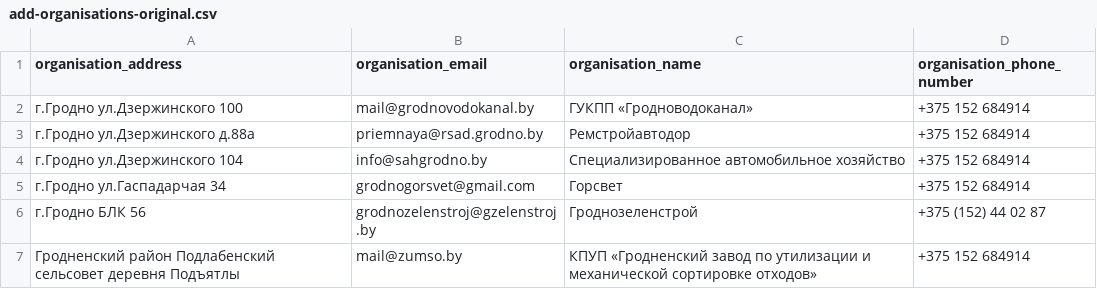
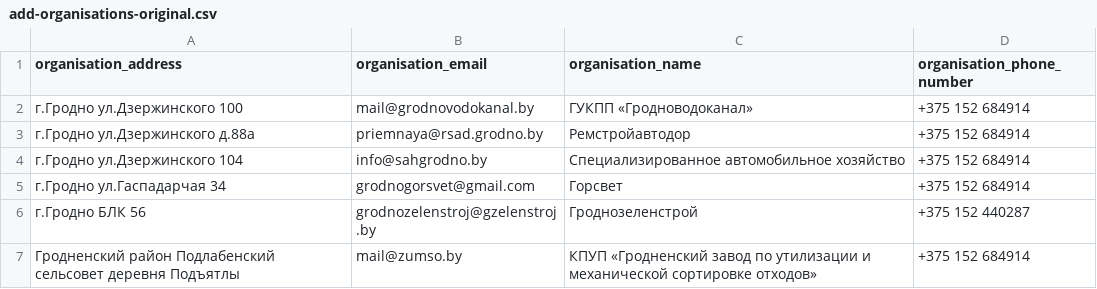
Before and after one commit to MellOleg/DiplomProject_by_ogee, a CSV file: src/main/resources/db/changelog/add-organisations-original.csv, drawn as a sheet; the diff names each change by its address in the sheet, - before the commit and + after, or states it on an @@ line.

```diff
--- a/src/main/resources/db/changelog/add-organisations-original.csv
+++ b/src/main/resources/db/changelog/add-organisations-original.csv
-D6 (organisation_phone_number): +375 (152) 44 02 87
+D6 (organisation_phone_number): +375 152 440287
```
Also changed, not shown: 2 other files.
